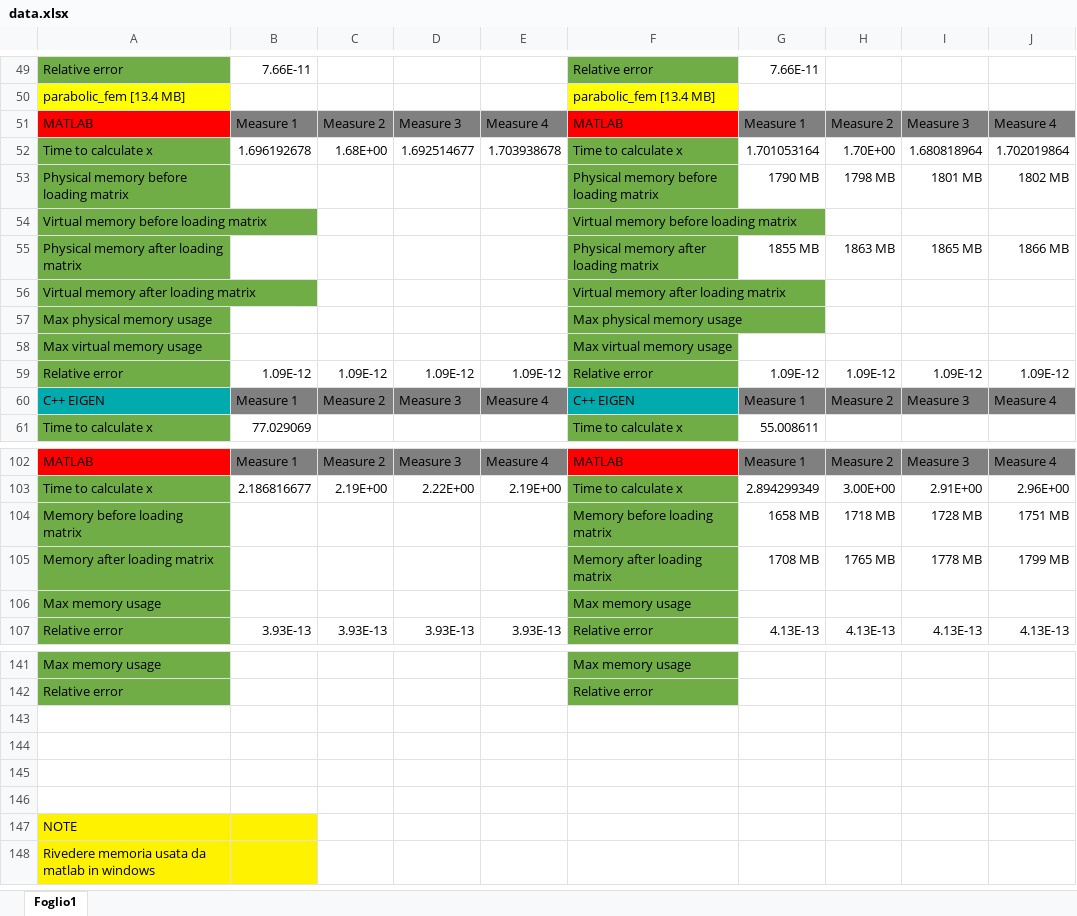
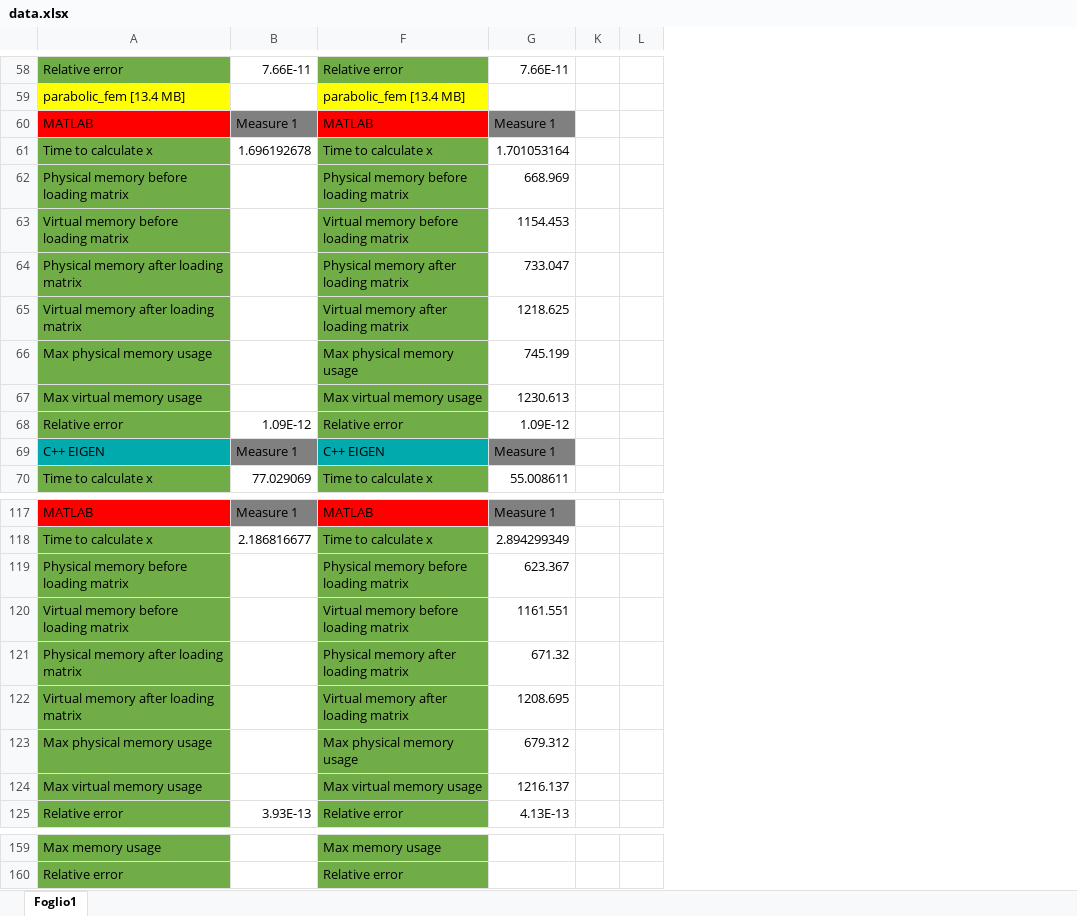
Before and after one commit to CarloRadice/MCSLinearSystemSolver, an Excel workbook: data.xlsx, sheet Foglio1, drawn as a sheet; only a part is shown, gaps mark what is left out; values as stored, in another font and other column widths than the file's, no borders; removed rows and columns are numbered as before the commit, all else as after; the diff covers the shown part only; the diff names each change by its address in the sheet, - before the commit and + after, or states it on an @@ line.

Commit message:
improved precision of data acquisition in matlab using psrecord, updated data file

```diff
--- a/data.xlsx (sheet Foglio1)
+++ b/data.xlsx (sheet Foglio1)
@@ column C hidden, rows 51-60: Measure 2 | 1.68E+00 |  |  |  |  |  |  | 1.09E-12 | Measure 2; rows 102-103: Measure 2 | 2.19E+00; row 107: 3.93E-13 @@
@@ column D hidden, rows 51-60: Measure 3 | 1.692514677 |  |  |  |  |  |  | 1.09E-12 | Measure 3; rows 102-103: Measure 3 | 2.22E+00; row 107: 3.93E-13 @@
@@ column E hidden, rows 51-60: Measure 4 | 1.703938678 |  |  |  |  |  |  | 1.09E-12 | Measure 4; rows 102-103: Measure 4 | 2.19E+00; row 107: 3.93E-13 @@
@@ column H hidden, rows 51-60: Measure 2 | 1.70E+00 | 1798 MB |  | 1863 MB |  |  |  | 1.09E-12 | Measure 2; rows 102-103: Measure 2 | 3.00E+00; row 107: 4.13E-13 @@
@@ column I hidden, rows 51-60: Measure 3 | 1.680818964 | 1801 MB |  | 1865 MB |  |  |  | 1.09E-12 | Measure 3; rows 102-103: Measure 3 | 2.91E+00; row 107: 4.13E-13 @@
@@ column J hidden, rows 51-60: Measure 4 | 1.702019864 | 1802 MB |  | 1866 MB |  |  |  | 1.09E-12 | Measure 4; rows 102-103: Measure 4 | 2.96E+00; row 107: 4.13E-13 @@
+column K, empty
+column L, empty
-G62: 1790 MB
+G62: 668.969
-G63: (empty)
+G63: 1154.453
-G64: 1855 MB
+G64: 733.047
-G65: (empty)
+G65: 1218.625
-G66: (empty)
+G66: 745.199
-G67: (empty)
+G67: 1230.613
-row 104: Memory before loading matrix |  |  |  |  | Memory before loading matrix | 1658 MB | 1718 MB | 1728 MB | 1751 MB
-row 105: Memory after loading matrix |  |  |  |  | Memory after loading matrix | 1708 MB | 1765 MB | 1778 MB | 1799 MB
-row 106: Max memory usage |  |  |  |  | Max memory usage
+row 119: Physical memory before loading matrix |  | Physical memory before loading matrix | 623.367
+row 120: Virtual memory before loading matrix |  | Virtual memory before loading matrix | 1161.551
+row 121: Physical memory after loading matrix |  | Physical memory after loading matrix | 671.32
+row 122: Virtual memory after loading matrix |  | Virtual memory after loading matrix | 1208.695
+row 123: Max physical memory usage |  | Max physical memory usage | 679.312
+row 124: Max virtual memory usage |  | Max virtual memory usage | 1216.137
-row 143: (empty)
-row 144: (empty)
-row 145: (empty)
-row 146: (empty)
-row 147: NOTE
-row 148: Rivedere memoria usata da matlab in windows
```
Also changed, not shown: 30 added rows, 15 removed rows and cell formats elsewhere in this sheet, 14 other files.
